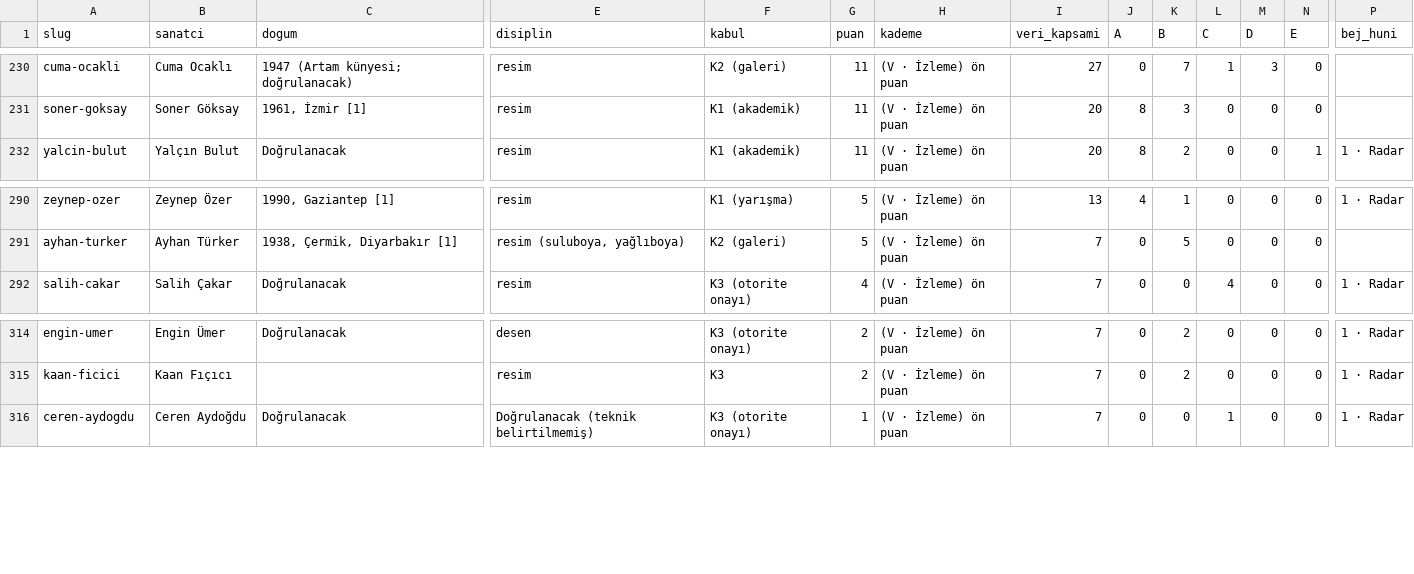
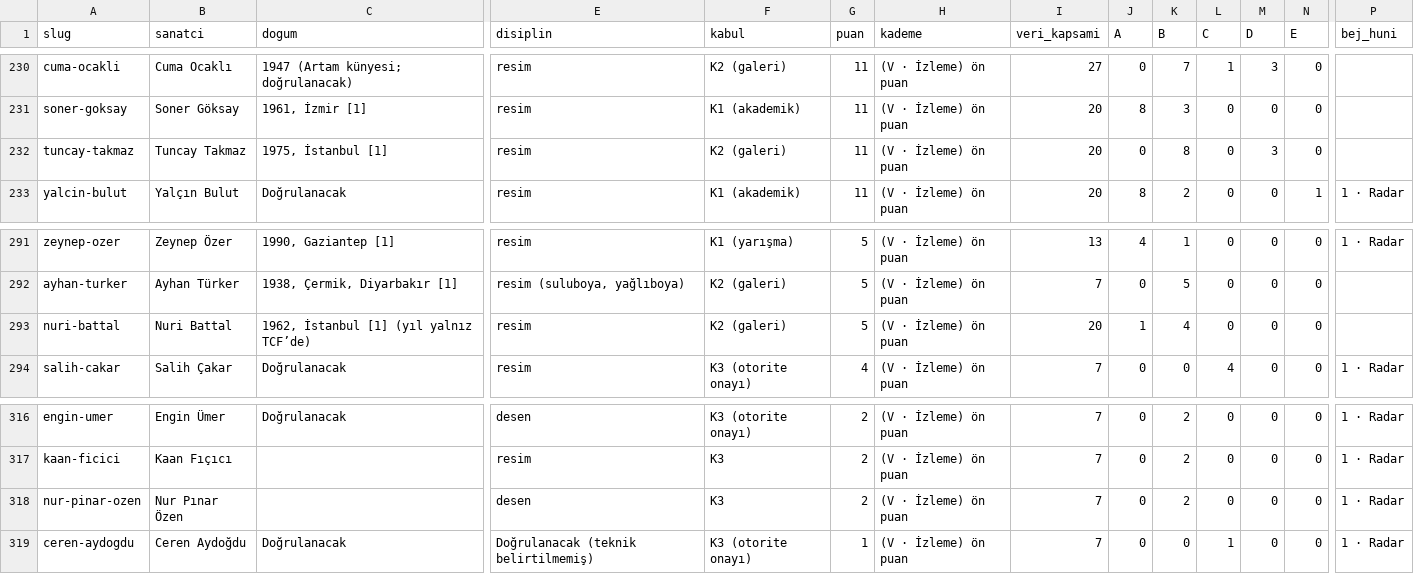
Before and after one commit to occiftci-ux/artvela-site, a CSV file: arastirma/sanatcilar.csv, drawn as a sheet; only a part is shown, gaps mark what is left out; rows hold the shown columns only; the diff names each change by its address in the sheet, - before the commit and + after, or states it on an @@ line.

```diff
--- a/arastirma/sanatcilar.csv
+++ b/arastirma/sanatcilar.csv
+row 232: tuncay-takmaz | Tuncay Takmaz | 1975, İstanbul [1] | resim | K2 (galeri) | 11 | (V · İzleme) ön puan | 20 | 0 | 8 | 0 | 3 | 0
+row 293: nuri-battal | Nuri Battal | 1962, İstanbul [1] (yıl yalnız TCF’de) | resim | K2 (galeri) | 5 | (V · İzleme) ön puan | 20 | 1 | 4 | 0 | 0 | 0
+row 318: nur-pinar-ozen | Nur Pınar Özen |  | desen | K3 | 2 | (V · İzleme) ön puan | 7 | 0 | 2 | 0 | 0 | 0 | 1 · Radar
```
Also changed, not shown: arastirma/artam-sanatcilar.csv, arastirma/kuyruk.csv, 6 other files.
